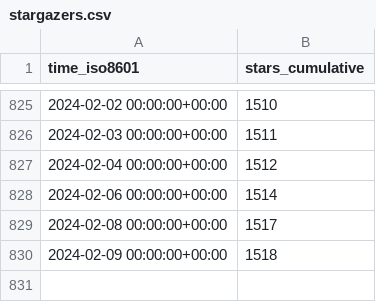
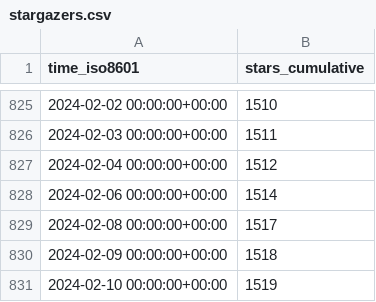
Before and after one commit to Project-MONAI/monai-code-formatter, a CSV file: Project-MONAI/tutorials/ghrs-data/stargazers.csv, drawn as a sheet; only a part is shown, gaps mark what is left out.

```diff
--- a/Project-MONAI/tutorials/ghrs-data/stargazers.csv
+++ b/Project-MONAI/tutorials/ghrs-data/stargazers.csv
@@ -830 +830,2 @@ time_iso8601,stars_cumulative
 2024-02-09 00:00:00+00:00,1518
+2024-02-10 00:00:00+00:00,1519
```
